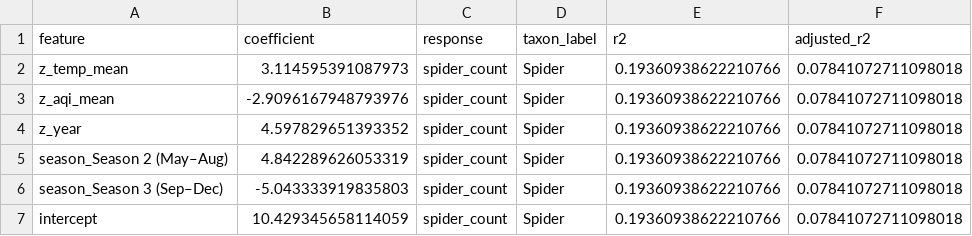
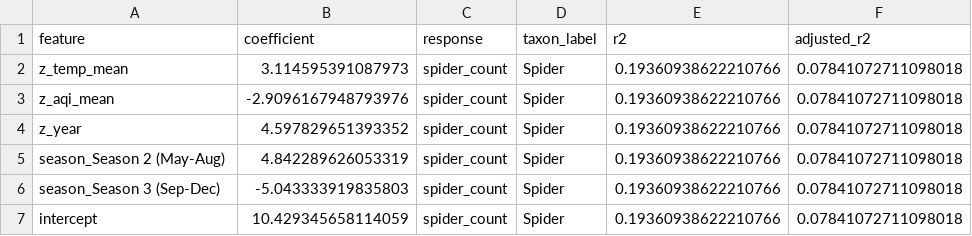
Before and after one commit to kjean230/Project-True-New-Graphs, a CSV file: model_outputs/spider_abundance_model_coefficients.csv, drawn as a sheet.

```diff
--- a/model_outputs/spider_abundance_model_coefficients.csv
+++ b/model_outputs/spider_abundance_model_coefficients.csv
@@ -4,4 +4,4 @@ z_aqi_mean,-2.9096167948793976,spider_count,Spider,0.19360938622210766,0.0784107
 z_year,4.597829651393352,spider_count,Spider,0.19360938622210766,0.07841072711098018
-season_Season 2 (May–Aug),4.842289626053319,spider_count,Spider,0.19360938622210766,0.07841072711098018
-season_Season 3 (Sep–Dec),-5.043333919835803,spider_count,Spider,0.19360938622210766,0.07841072711098018
+season_Season 2 (May-Aug),4.842289626053319,spider_count,Spider,0.19360938622210766,0.07841072711098018
+season_Season 3 (Sep-Dec),-5.043333919835803,spider_count,Spider,0.19360938622210766,0.07841072711098018
 intercept,10.429345658114059,spider_count,Spider,0.19360938622210766,0.07841072711098018
```
Also changed, not shown: model_outputs/spider_abundance_model_predictions.csv, 7 other files.
